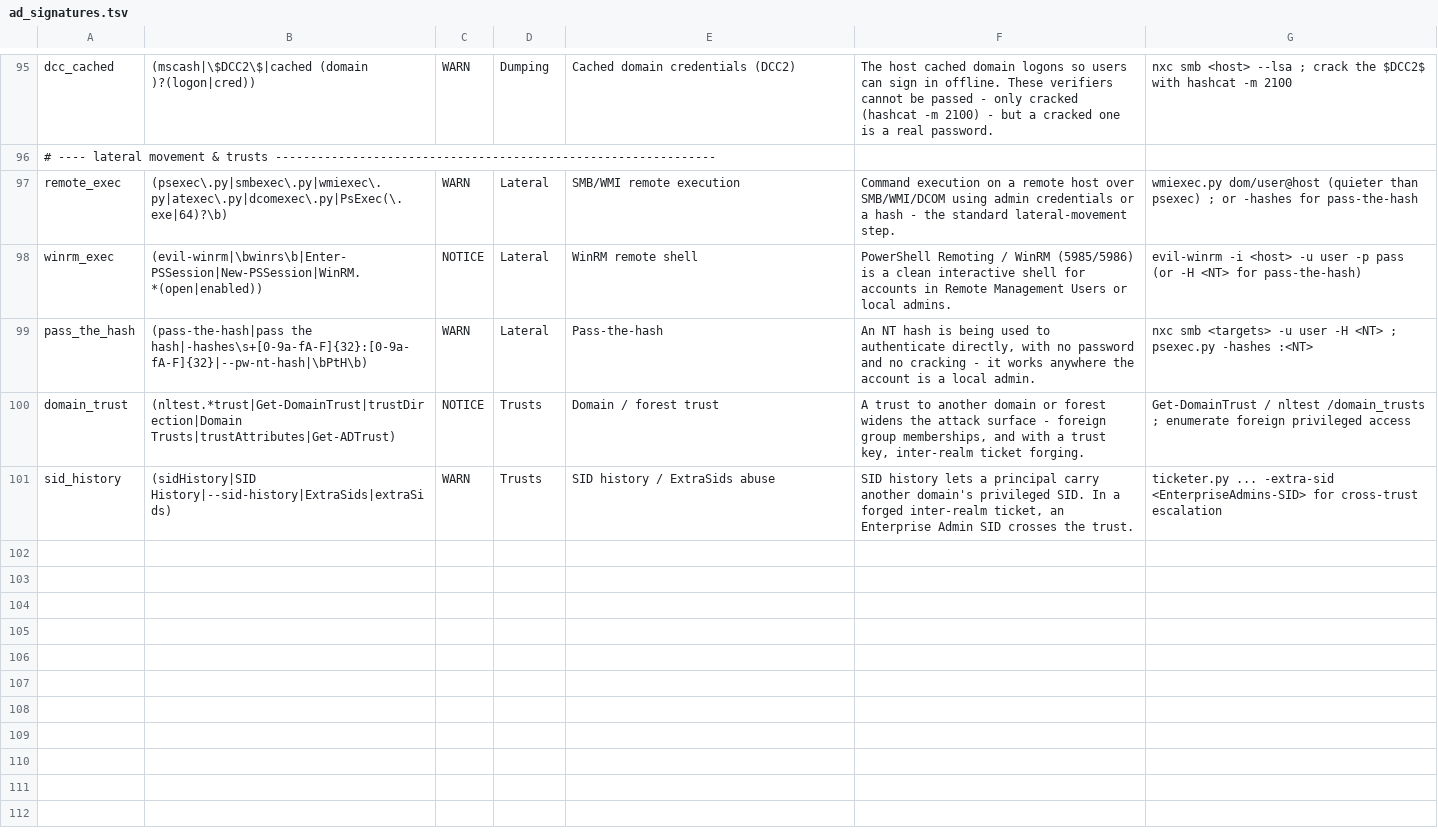
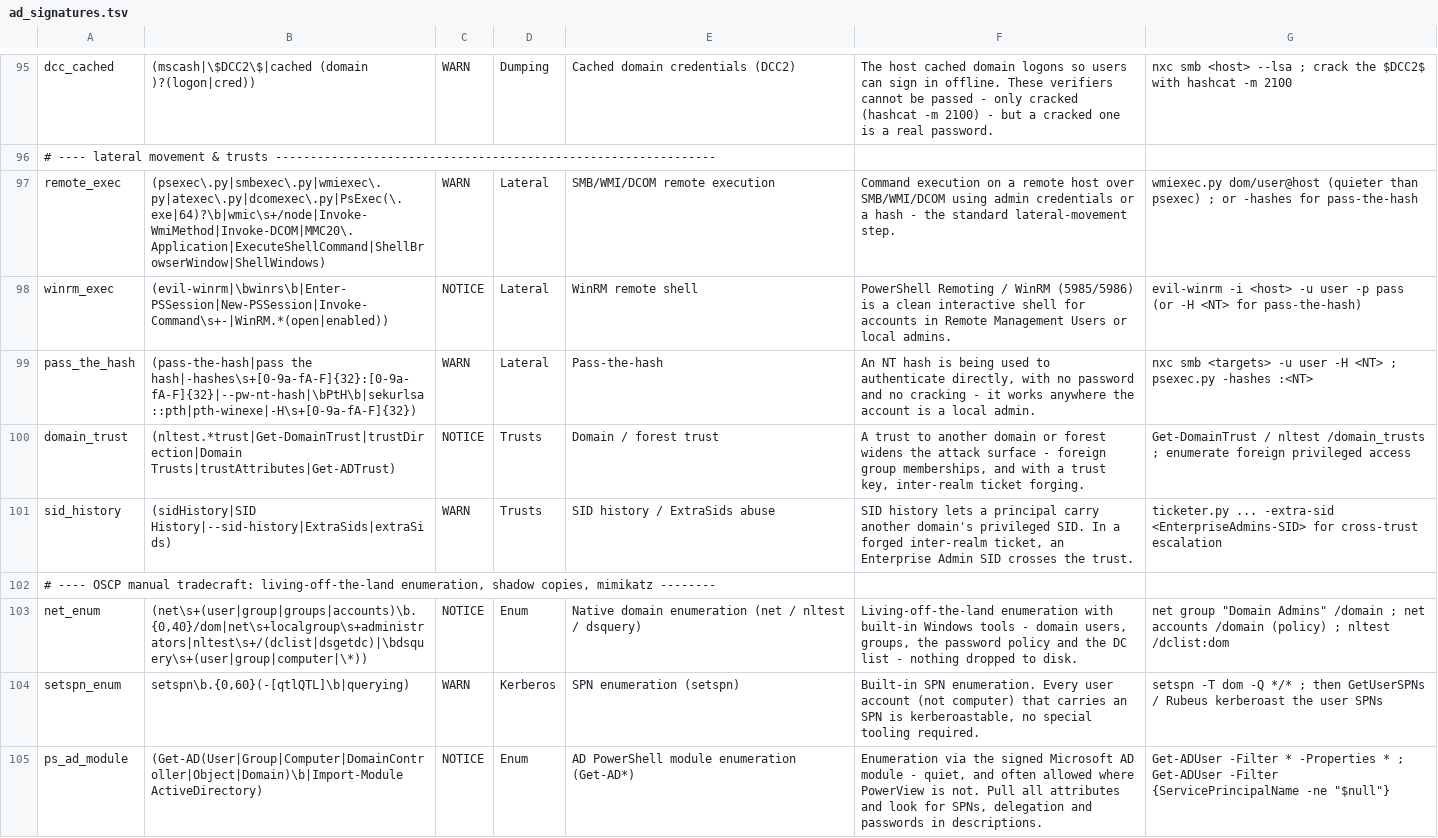
Before and after one commit to Magic-Cooki3/SilverDetector, a TSV file: data/ad_signatures.tsv, drawn as a sheet; only a part is shown, gaps mark what is left out; the diff covers the shown part only.

```diff
--- a/data/ad_signatures.tsv
+++ b/data/ad_signatures.tsv
@@ -96,6 +96,10 @@ dcc_cached	(mscash|\$DCC2\$|cached (domain )?(logon|cred))	WARN	Dumping	Cached d
 # ---- lateral movement & trusts ---------------------------------------------------------------
-remote_exec	(psexec\.py|smbexec\.py|wmiexec\.py|atexec\.py|dcomexec\.py|PsExec(\.exe|64)?\b)	WARN	Lateral	SMB/WMI remote execution	Command execution on a remote host over SMB/WMI/DCOM using admin credentials or a hash - the standard lateral-movement step.	wmiexec.py dom/user@host (quieter than psexec) ; or -hashes for pass-the-hash
-winrm_exec	(evil-winrm|\bwinrs\b|Enter-PSSession|New-PSSession|WinRM.*(open|enabled))	NOTICE	Lateral	WinRM remote shell	PowerShell Remoting / WinRM (5985/5986) is a clean interactive shell for accounts in Remote Management Users or local admins.	evil-winrm -i <host> -u user -p pass  (or -H <NT> for pass-the-hash)
-pass_the_hash	(pass-the-hash|pass the hash|-hashes\s+[0-9a-fA-F]{32}:[0-9a-fA-F]{32}|--pw-nt-hash|\bPtH\b)	WARN	Lateral	Pass-the-hash	An NT hash is being used to authenticate directly, with no password and no cracking - it works anywhere the account is a local admin.	nxc smb <targets> -u user -H <NT> ; psexec.py -hashes :<NT>
+remote_exec	(psexec\.py|smbexec\.py|wmiexec\.py|atexec\.py|dcomexec\.py|PsExec(\.exe|64)?\b|wmic\s+/node|Invoke-WmiMethod|Invoke-DCOM|MMC20\.Application|ExecuteShellCommand|ShellBrowserWindow|ShellWindows)	WARN	Lateral	SMB/WMI/DCOM remote execution	Command execution on a remote host over SMB/WMI/DCOM using admin credentials or a hash - the standard lateral-movement step.	wmiexec.py dom/user@host (quieter than psexec) ; or -hashes for pass-the-hash
+winrm_exec	(evil-winrm|\bwinrs\b|Enter-PSSession|New-PSSession|Invoke-Command\s+-|WinRM.*(open|enabled))	NOTICE	Lateral	WinRM remote shell	PowerShell Remoting / WinRM (5985/5986) is a clean interactive shell for accounts in Remote Management Users or local admins.	evil-winrm -i <host> -u user -p pass  (or -H <NT> for pass-the-hash)
+pass_the_hash	(pass-the-hash|pass the hash|-hashes\s+[0-9a-fA-F]{32}:[0-9a-fA-F]{32}|--pw-nt-hash|\bPtH\b|sekurlsa::pth|pth-winexe|-H\s+[0-9a-fA-F]{32})	WARN	Lateral	Pass-the-hash	An NT hash is being used to authenticate directly, with no password and no cracking - it works anywhere the account is a local admin.	nxc smb <targets> -u user -H <NT> ; psexec.py -hashes :<NT>
 domain_trust	(nltest.*trust|Get-DomainTrust|trustDirection|Domain Trusts|trustAttributes|Get-ADTrust)	NOTICE	Trusts	Domain / forest trust	A trust to another domain or forest widens the attack surface - foreign group memberships, and with a trust key, inter-realm ticket forging.	Get-DomainTrust / nltest /domain_trusts ; enumerate foreign privileged access
 sid_history	(sidHistory|SID History|--sid-history|ExtraSids|extraSids)	WARN	Trusts	SID history / ExtraSids abuse	SID history lets a principal carry another domain's privileged SID. In a forged inter-realm ticket, an Enterprise Admin SID crosses the trust.	ticketer.py ... -extra-sid <EnterpriseAdmins-SID> for cross-trust escalation
+# ---- OSCP manual tradecraft: living-off-the-land enumeration, shadow copies, mimikatz --------
+net_enum	(net\s+(user|group|groups|accounts)\b.{0,40}/dom|net\s+localgroup\s+administrators|nltest\s+/(dclist|dsgetdc)|\bdsquery\s+(user|group|computer|\*))	NOTICE	Enum	Native domain enumeration (net / nltest / dsquery)	Living-off-the-land enumeration with built-in Windows tools - domain users, groups, the password policy and the DC list - nothing dropped to disk.	net group "Domain Admins" /domain ; net accounts /domain (policy) ; nltest /dclist:dom
+setspn_enum	setspn\b.{0,60}(-[qtlQTL]\b|querying)	WARN	Kerberos	SPN enumeration (setspn)	Built-in SPN enumeration. Every user account (not computer) that carries an SPN is kerberoastable, no special tooling required.	setspn -T dom -Q */* ; then GetUserSPNs / Rubeus kerberoast the user SPNs
+ps_ad_module	(Get-AD(User|Group|Computer|DomainController|Object|Domain)\b|Import-Module ActiveDirectory)	NOTICE	Enum	AD PowerShell module enumeration (Get-AD*)	Enumeration via the signed Microsoft AD module - quiet, and often allowed where PowerView is not. Pull all attributes and look for SPNs, delegation and passwords in descriptions.	Get-ADUser -Filter * -Properties * ; Get-ADUser -Filter {ServicePrincipalName -ne "$null"}
```
Also changed, not shown: 8 added rows and 2 edited cells elsewhere in this file, 3 other files.
